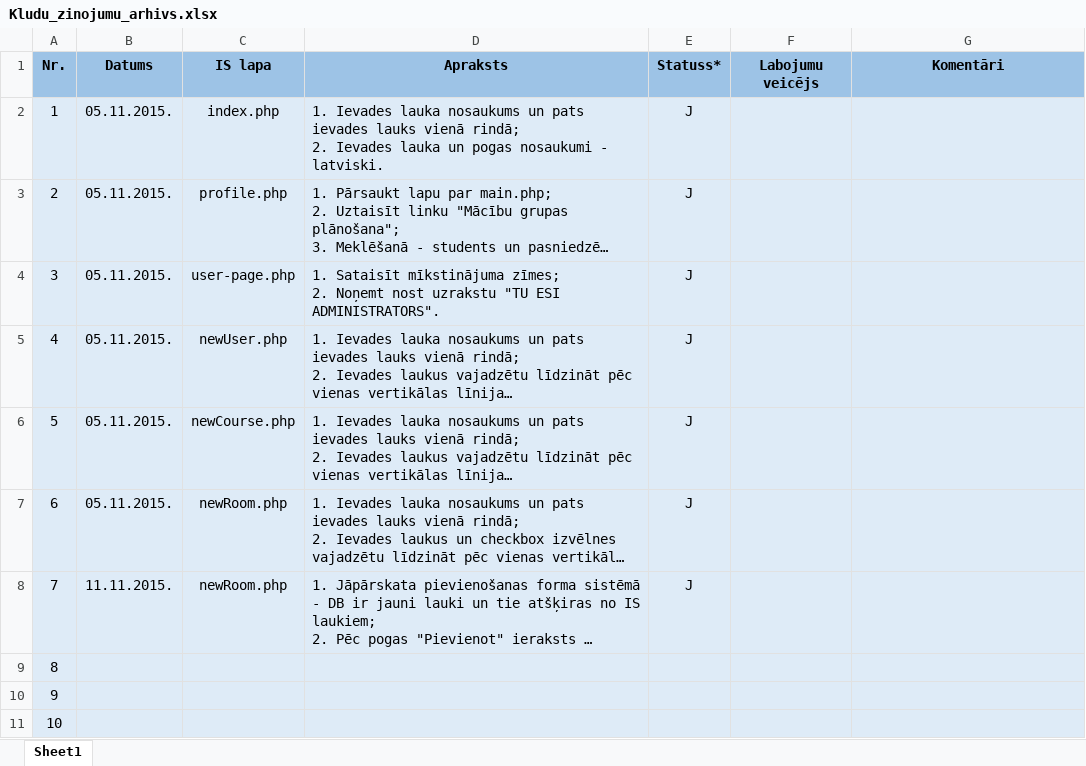
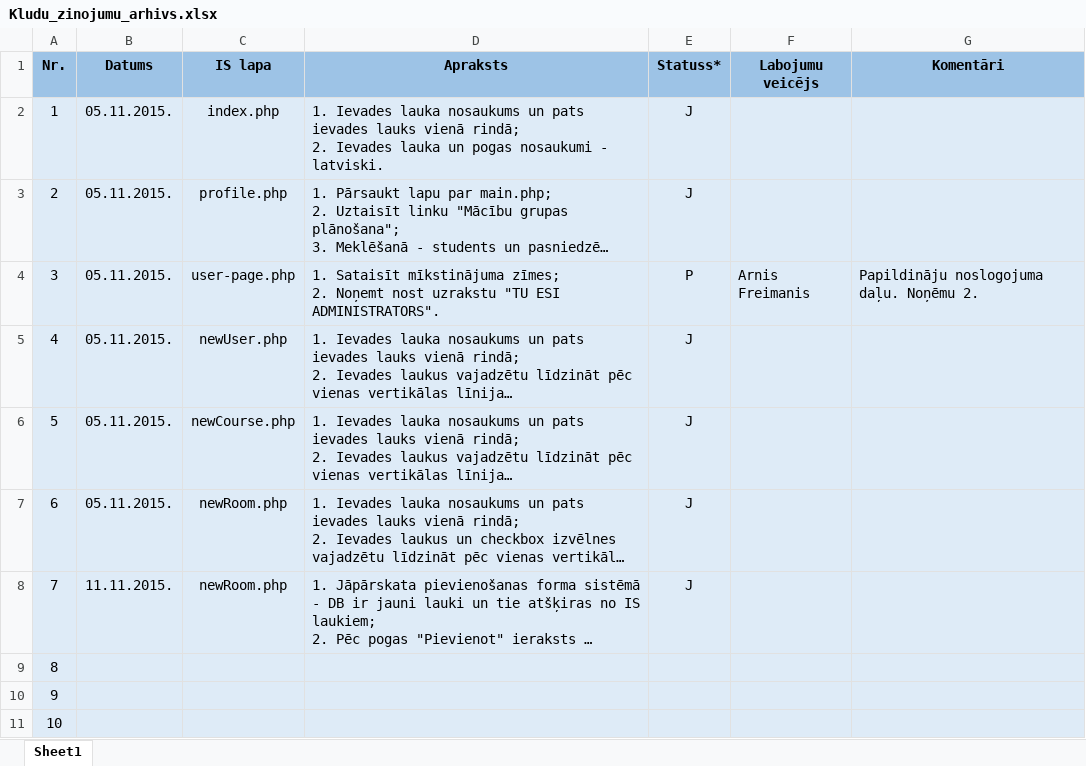
Before and after one commit to KJankovskis/MCVS, an Excel workbook: Dok/Kludu_zinojumu_arhivs.xlsx, sheet Sheet1, drawn as a sheet; only a part is shown; long unchanged cells end in …; values as stored, in another font and other column widths than the file's, no borders; the diff names each change by its address in the sheet, - before the commit and + after, or states it on an @@ line.

```diff
--- a/Dok/Kludu_zinojumu_arhivs.xlsx (sheet Sheet1)
+++ b/Dok/Kludu_zinojumu_arhivs.xlsx (sheet Sheet1)
-E4 (Statuss*): J
+E4 (Statuss*): P
-F4 (Labojumu veicējs): (empty)
+F4 (Labojumu veicējs): Arnis Freimanis
-G4 (Komentāri): (empty)
+G4 (Komentāri): Papildināju noslogojuma daļu. Noņēmu 2.
```
Also changed, not shown: 1 other file.
